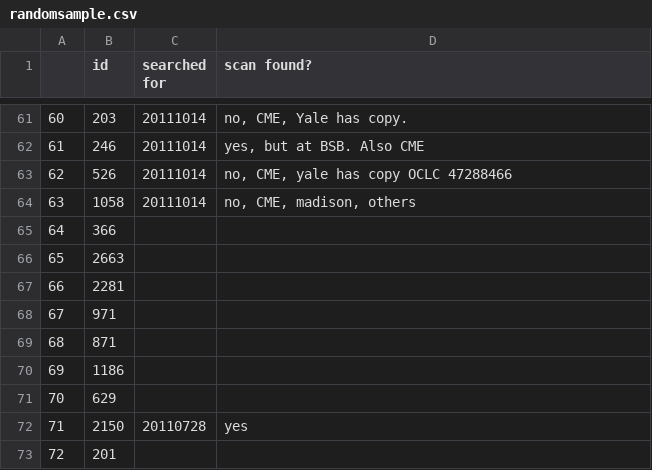
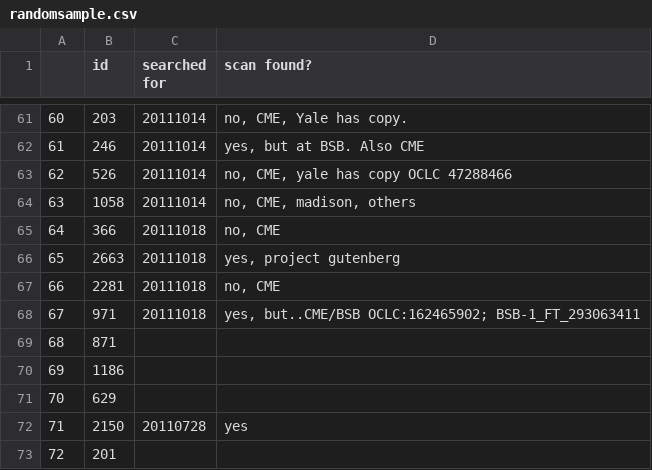
Before and after one commit to ariddell/1800to1836, a CSV file: randomsample.csv, drawn as a sheet; only a part is shown, gaps mark what is left out.

Commit message:
Add results of three additional searches.

```diff
--- a/randomsample.csv
+++ b/randomsample.csv
@@ -64,6 +64,6 @@
 63,1058,20111014,"no, CME, madison, others"
-64,366,,
-65,2663,,
-66,2281,,
-67,971,,
+64,366,20111018,"no, CME"
+65,2663,20111018,"yes, project gutenberg"
+66,2281,20111018,"no, CME"
+67,971,20111018,"yes, but..CME/BSB OCLC:162465902; BSB-1_FT_293063411"
 68,871,,
```
Also changed, not shown: 1 other file.
